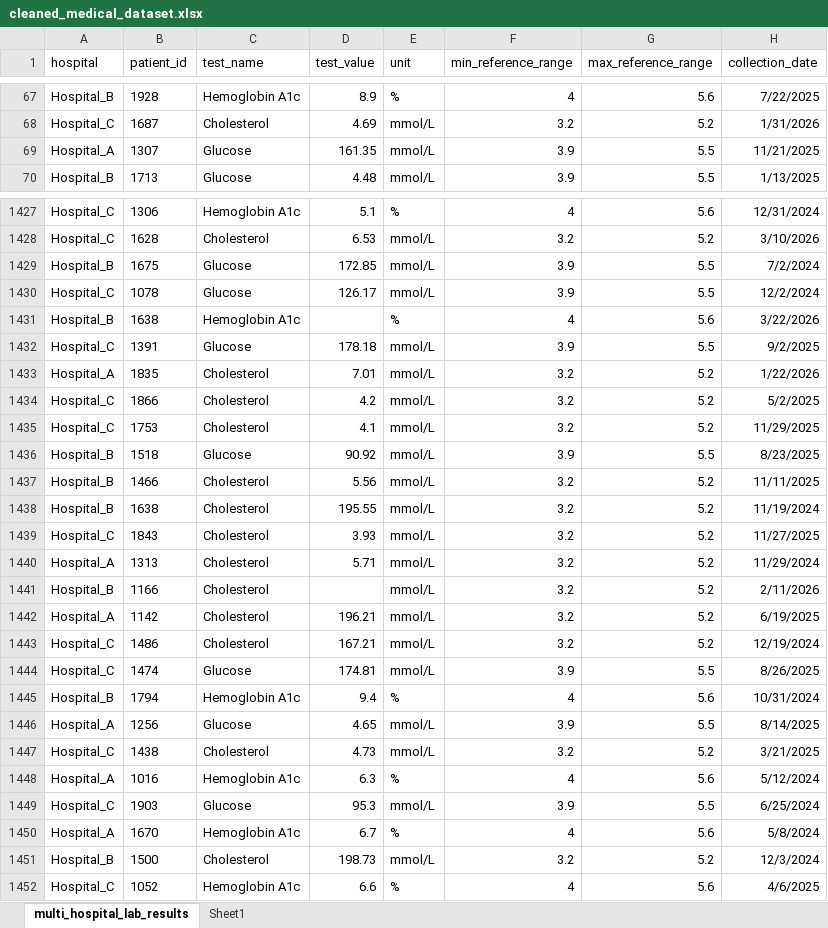
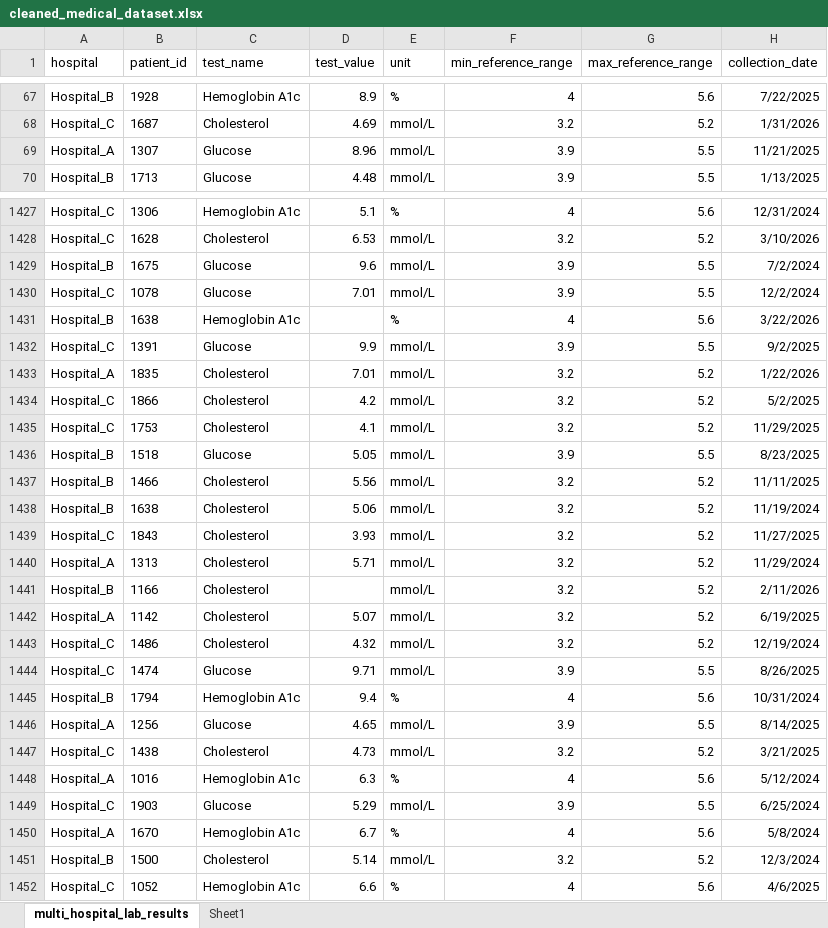
Before and after one commit to Ibraade/multi-hospital-lab-data-cleaning, an Excel workbook: cleaned_medical_dataset.xlsx, sheet multi_hospital_lab_results, drawn as a sheet; only a part is shown, gaps mark what is left out; values as stored, in another font and other column widths than the file's, no borders; table styles not drawn; the diff covers the shown part only; the diff names each change by its address in the sheet, - before the commit and + after, or states it on an @@ line.

```diff
--- a/cleaned_medical_dataset.xlsx (sheet multi_hospital_lab_results)
+++ b/cleaned_medical_dataset.xlsx (sheet multi_hospital_lab_results)
-D69 (test_value): 161.35
+D69 (test_value): 8.96
-D1429 (test_value): 172.85
+D1429 (test_value): 9.6
-D1430 (test_value): 126.17
+D1430 (test_value): 7.01
-D1432 (test_value): 178.18
+D1432 (test_value): 9.9
-D1436 (test_value): 90.92
+D1436 (test_value): 5.05
-D1438 (test_value): 195.55
+D1438 (test_value): 5.06
-D1442 (test_value): 196.21
+D1442 (test_value): 5.07
-D1443 (test_value): 167.21
+D1443 (test_value): 4.32
-D1444 (test_value): 174.81
+D1444 (test_value): 9.71
-D1449 (test_value): 95.3
+D1449 (test_value): 5.29
-D1451 (test_value): 198.73
+D1451 (test_value): 5.14
```
Also changed, not shown: 289 edited cells elsewhere in this sheet.
